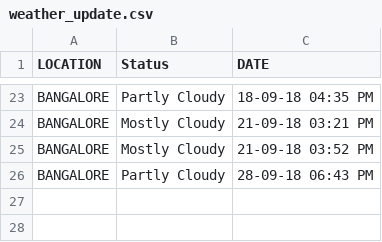
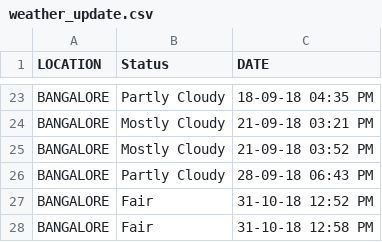
Before and after one commit to NVKPAVANKUMAR/WebScrapeWithPython, a CSV file: weather_update.csv, drawn as a sheet; only a part is shown, gaps mark what is left out.

```diff
--- a/weather_update.csv
+++ b/weather_update.csv
@@ -26 +26,3 @@ BANGALORE,Mostly Cloudy,21-09-18 03:52 PM
 BANGALORE,Partly Cloudy,28-09-18 06:43 PM
+BANGALORE,Fair,31-10-18 12:52 PM
+BANGALORE,Fair,31-10-18 12:58 PM
```
Also changed, not shown: CurrencyValue.csv, 8 other files.
